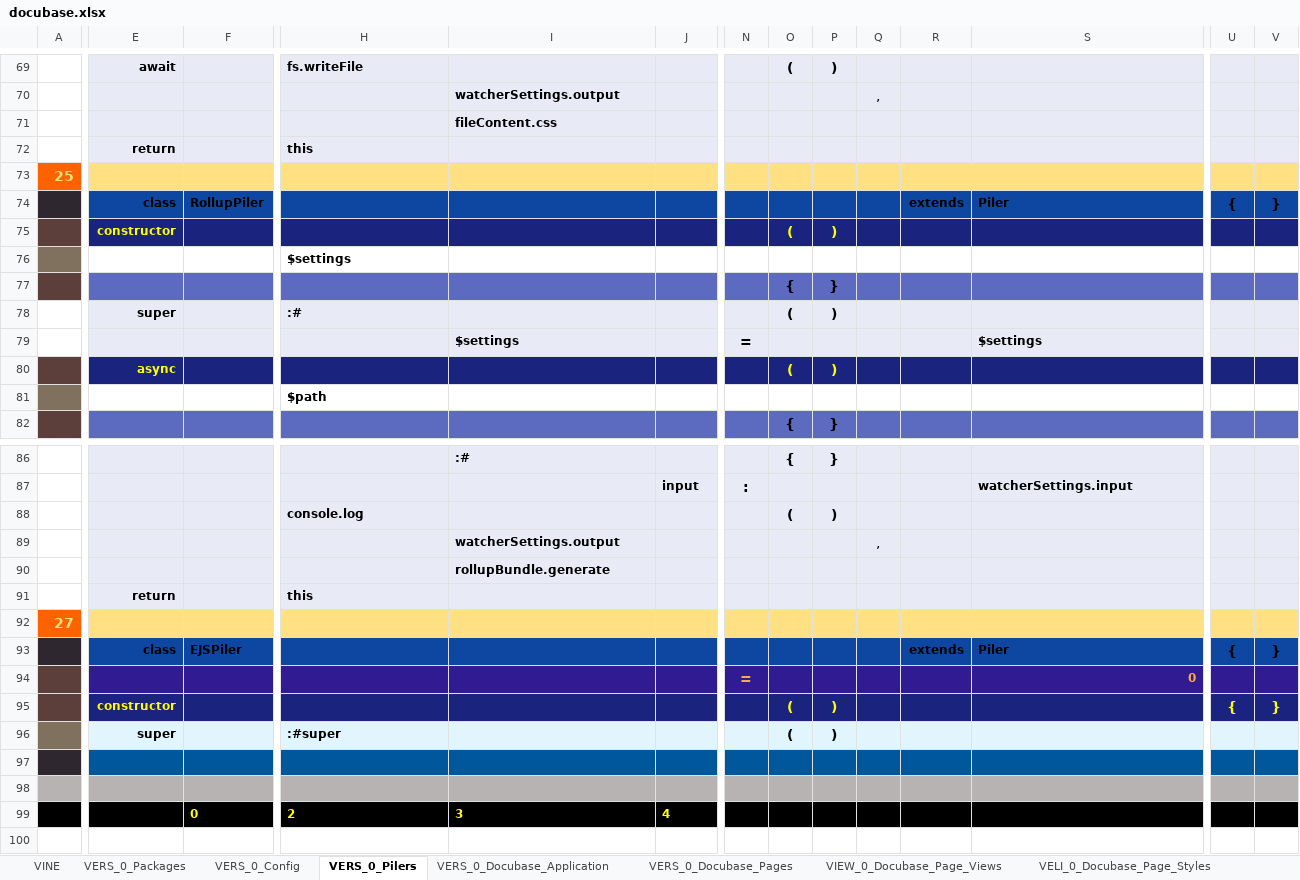
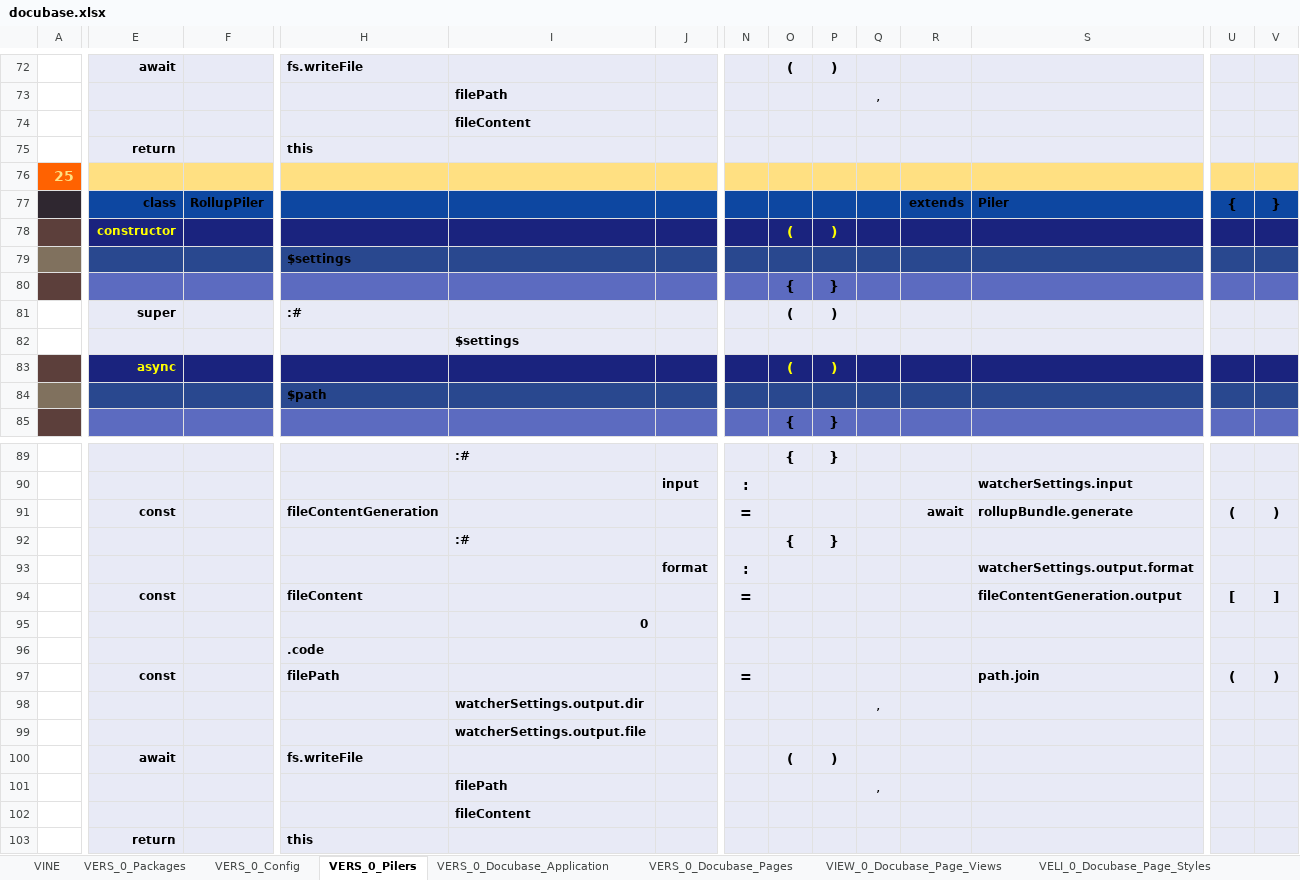
Before and after one commit to thomaspatrickwelborn/Digital-Flux-Capacitor, an Excel workbook: designment/projects/001/docubase/docubase.xlsx, sheet VERS_0_Pilers, drawn as a sheet; only a part is shown, gaps mark what is left out; the shorter side is filled out with more unchanged rows; values as stored, in another font and other column widths than the file's, no borders; addresses are those after the commit; rows hold the shown columns only; the diff covers the shown part only; the diff names each change by its address in the sheet, - before the commit and + after, or states it on an @@ line.

Commit message:
Demonstrament 001 | Pilers

```diff
--- a/designment/projects/001/docubase/docubase.xlsx (sheet VERS_0_Pilers)
+++ b/designment/projects/001/docubase/docubase.xlsx (sheet VERS_0_Pilers)
-I73: watcherSettings.output
+I73: filePath
-I74: fileContent.css
+I74: fileContent
-E79:V79 fill: none
+E79:V79 fill: #29488F
-N82: =
+N82: (empty)
-S82: $settings
+S82: (empty)
-E84:V84 fill: none
+E84:V84 fill: #29488F
+row 91:  | const |  | fileContentGeneration |  |  | = |  |  |  | await | rollupBundle.generate | ( | )
+row 92:  |  |  |  | :# |  |  | { | }
+row 93:  |  |  |  |  | format | : |  |  |  |  | watcherSettings.output.format
+row 94:  | const |  | fileContent |  |  | = |  |  |  |  | fileContentGeneration.output | [ | ]
+row 95:  |  |  |  | 0
+row 96:  |  |  | .code
+row 97:  | const |  | filePath |  |  | = |  |  |  |  | path.join | ( | )
+row 98:  |  |  |  | watcherSettings.output.dir |  |  |  |  | ,
+row 99:  |  |  |  | watcherSettings.output.file
-E100: (empty)
+E100: await
-H100: console.log
+H100: fs.writeFile
-I101: watcherSettings.output
+I101: filePath
-I102: rollupBundle.generate
+I102: fileContent
```
Also changed, not shown: 8 added rows, 5 removed rows, 14 edited cells and cell formats elsewhere in this sheet, sheet VIEW_0_Docubase_Page_Views, sheet VERS_0_Docubase_Pages, sheet VINE, sheet VERS_0_Docubase_Application, 10 other files.
